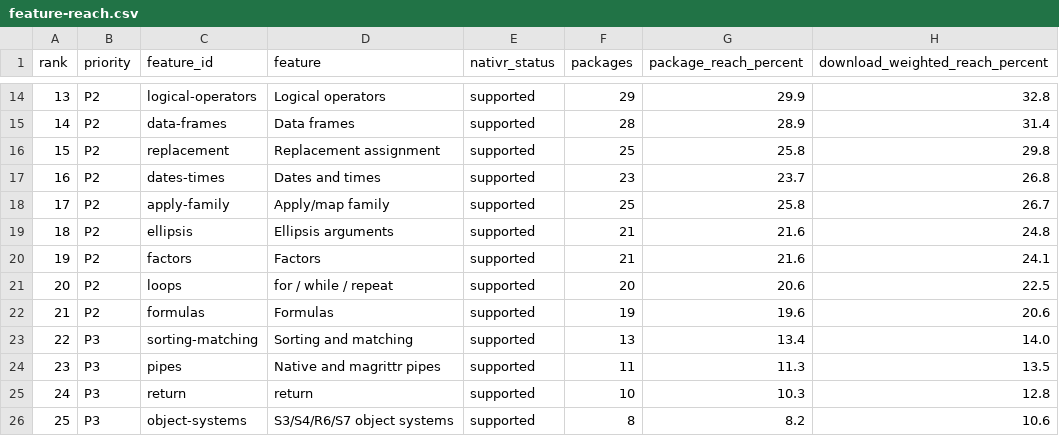
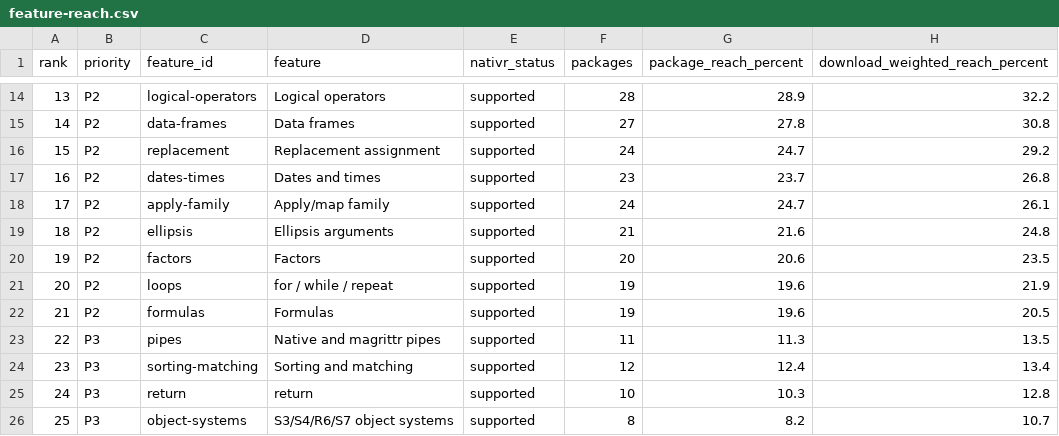
Before and after one commit to nativr/nativr, a CSV file: research/package-usage/feature-reach.csv, drawn as a sheet; only a part is shown, gaps mark what is left out; the diff covers the shown part only.

```diff
--- a/research/package-usage/feature-reach.csv
+++ b/research/package-usage/feature-reach.csv
@@ -14,13 +14,13 @@ rank,priority,feature_id,feature,nativr_status,packages,package_reach_percent,do
-13,P2,logical-operators,Logical operators,supported,29,29.9,32.8
-14,P2,data-frames,Data frames,supported,28,28.9,31.4
-15,P2,replacement,Replacement assignment,supported,25,25.8,29.8
+13,P2,logical-operators,Logical operators,supported,28,28.9,32.2
+14,P2,data-frames,Data frames,supported,27,27.8,30.8
+15,P2,replacement,Replacement assignment,supported,24,24.7,29.2
 16,P2,dates-times,Dates and times,supported,23,23.7,26.8
-17,P2,apply-family,Apply/map family,supported,25,25.8,26.7
+17,P2,apply-family,Apply/map family,supported,24,24.7,26.1
 18,P2,ellipsis,Ellipsis arguments,supported,21,21.6,24.8
-19,P2,factors,Factors,supported,21,21.6,24.1
-20,P2,loops,for / while / repeat,supported,20,20.6,22.5
-21,P2,formulas,Formulas,supported,19,19.6,20.6
-22,P3,sorting-matching,Sorting and matching,supported,13,13.4,14.0
-23,P3,pipes,Native and magrittr pipes,supported,11,11.3,13.5
+19,P2,factors,Factors,supported,20,20.6,23.5
+20,P2,loops,for / while / repeat,supported,19,19.6,21.9
+21,P2,formulas,Formulas,supported,19,19.6,20.5
+22,P3,pipes,Native and magrittr pipes,supported,11,11.3,13.5
+23,P3,sorting-matching,Sorting and matching,supported,12,12.4,13.4
 24,P3,return,return,supported,10,10.3,12.8
-25,P3,object-systems,S3/S4/R6/S7 object systems,supported,8,8.2,10.6
+25,P3,object-systems,S3/S4/R6/S7 object systems,supported,8,8.2,10.7
```
Also changed, not shown: 32 edited cells elsewhere in this file, research/package-usage/core-callable-reach.csv, research/package-usage/package-downloads.csv, 18 other files.
